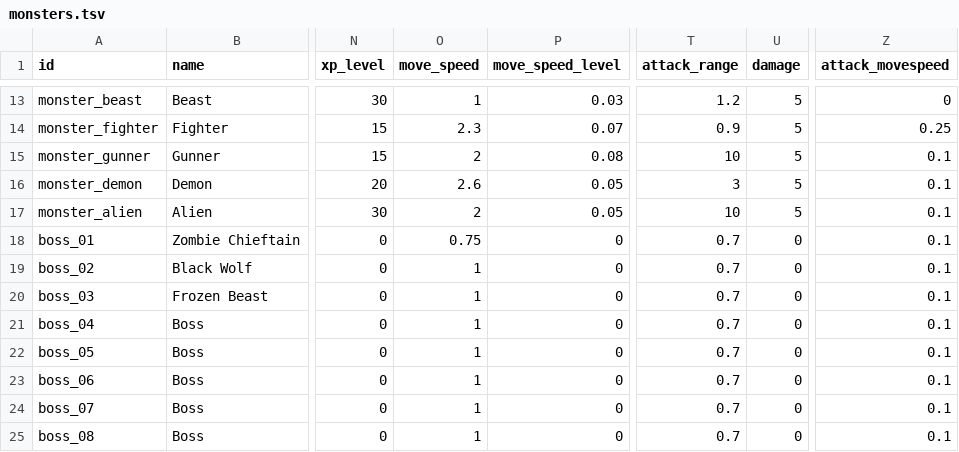
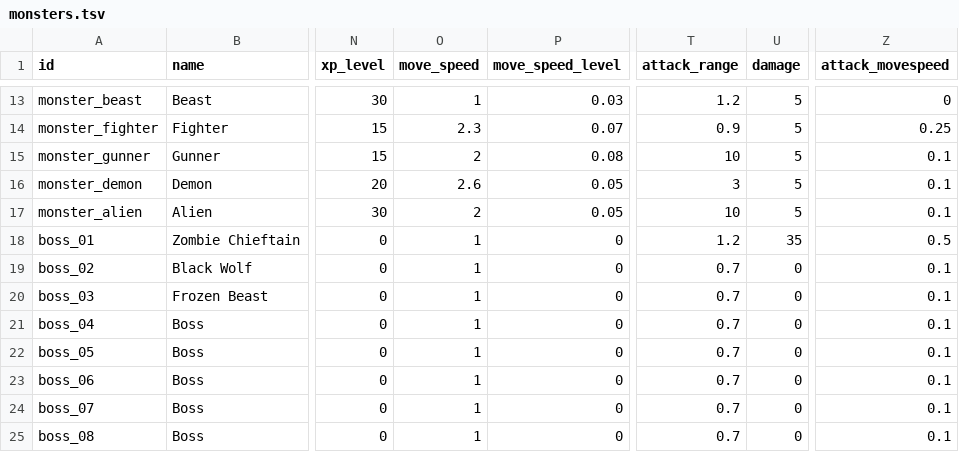
Before and after one commit to ololoken/emptyclip, a TSV file: working/tables/monsters.tsv, drawn as a sheet; only a part is shown, gaps mark what is left out; the diff names each change by its address in the sheet, - before the commit and + after, or states it on an @@ line.

```diff
--- a/working/tables/monsters.tsv
+++ b/working/tables/monsters.tsv
-O18 (move_speed): 0.75
+O18 (move_speed): 1
-T18 (attack_range): 0.7
+T18 (attack_range): 1.2
-U18 (damage): 0
+U18 (damage): 35
-Z18 (attack_movespeed): 0.1
+Z18 (attack_movespeed): 0.5
```
Also changed, not shown: working/tables/strings.tsv, 2 other files.
